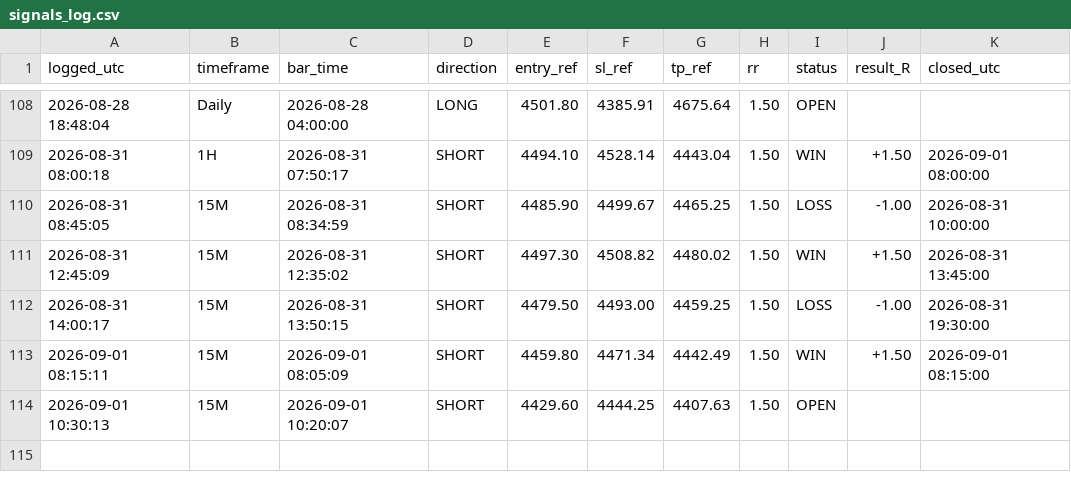
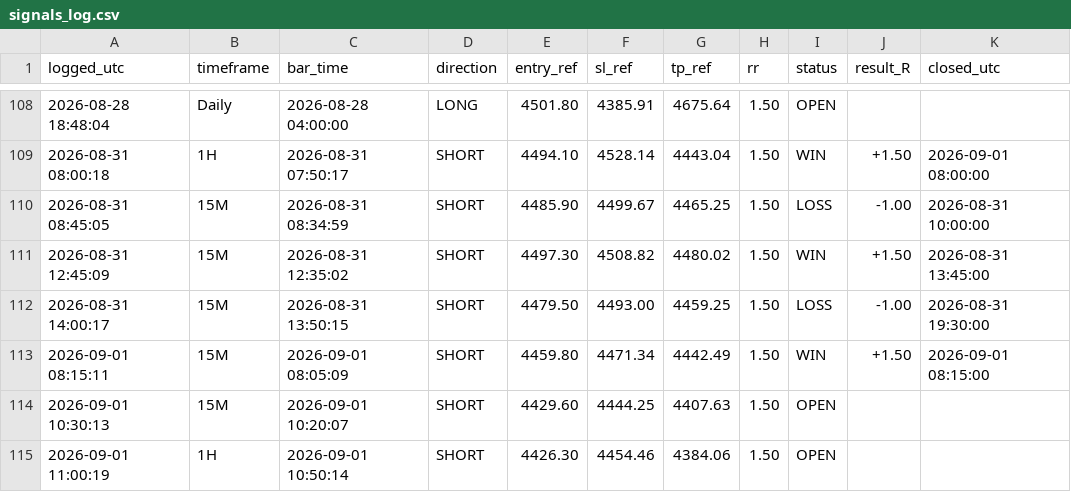
Before and after one commit to Edoardotrade/-xauusd-signal-bot, a CSV file: signals_log.csv, drawn as a sheet; only a part is shown, gaps mark what is left out.

```diff
--- a/signals_log.csv
+++ b/signals_log.csv
@@ -114 +114,2 @@ logged_utc,timeframe,bar_time,direction,entry_ref,sl_ref,tp_ref,rr,status,result
 2026-09-01 10:30:13,15M,2026-09-01 10:20:07,SHORT,4429.60,4444.25,4407.63,1.50,OPEN,,
+2026-09-01 11:00:19,1H,2026-09-01 10:50:14,SHORT,4426.30,4454.46,4384.06,1.50,OPEN,,
```
Also changed, not shown: 1 other file.
